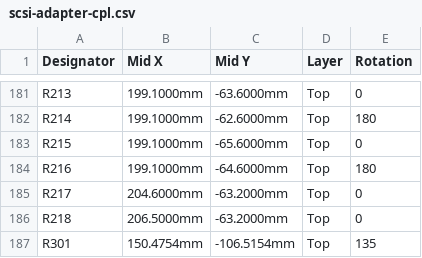
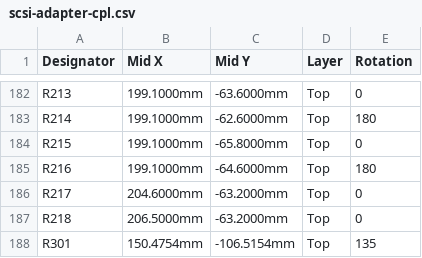
Before and after one commit to lycarter/scsi-scanner-adapter, a CSV file: pcb/fab/scsi-adapter-cpl.csv, drawn as a sheet; only a part is shown, gaps mark what is left out; the diff covers the shown part only.

```diff
--- a/pcb/fab/scsi-adapter-cpl.csv
+++ b/pcb/fab/scsi-adapter-cpl.csv
@@ -182,3 +183,3 @@ R213,199.1000mm,-63.6000mm,Top,0
 R214,199.1000mm,-62.6000mm,Top,180
-R215,199.1000mm,-65.6000mm,Top,0
+R215,199.1000mm,-65.8000mm,Top,0
 R216,199.1000mm,-64.6000mm,Top,180
```
Also changed, not shown: 1 added row and 23 edited cells elsewhere in this file, pcb/fab/scsi-adapter-bom.csv, 10 other files.
